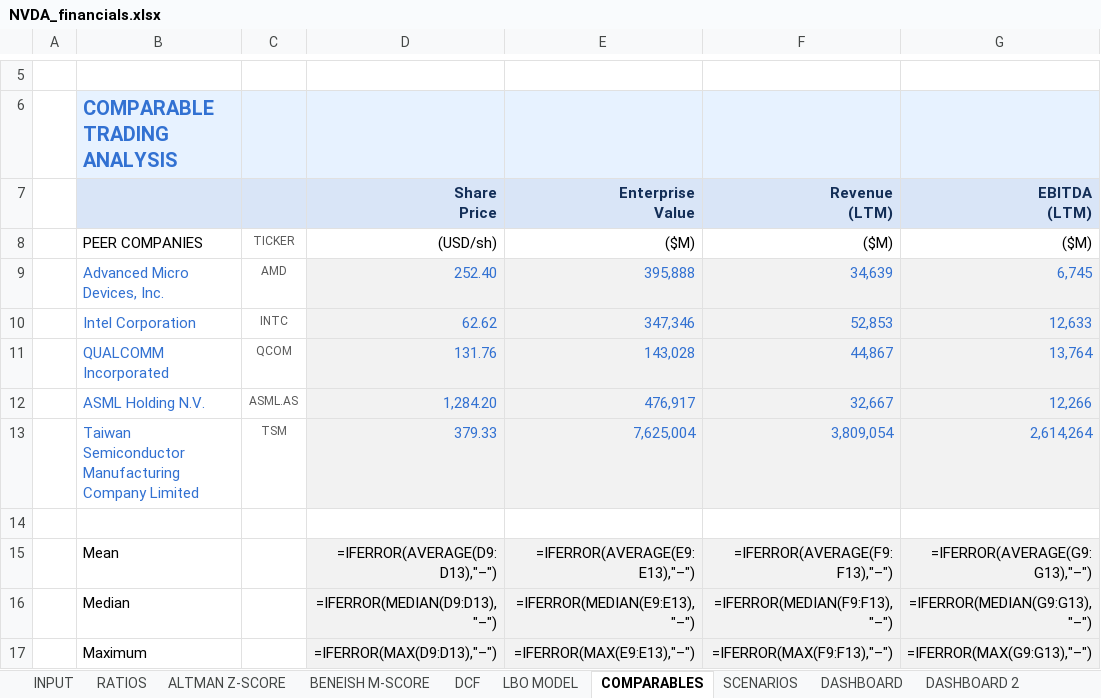
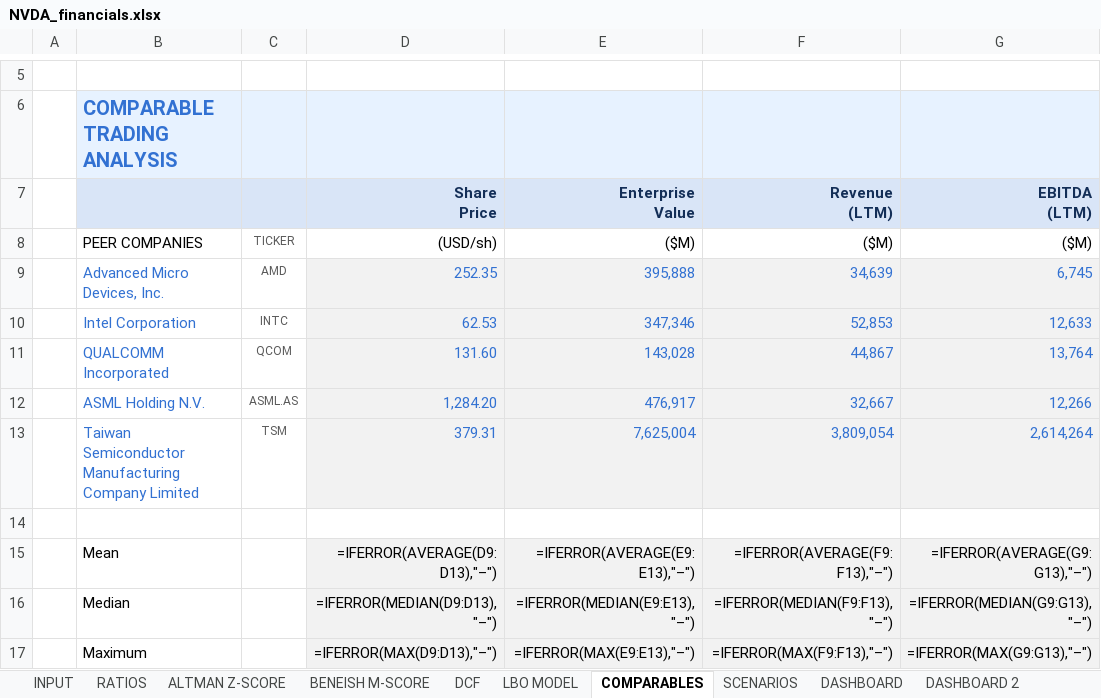
Before and after one commit to baptistejeh07-art/finsight-ia, an Excel workbook: preview/NVDA/NVDA_financials.xlsx, sheet COMPARABLES, drawn as a sheet; only a part is shown, gaps mark what is left out; values as stored, in another font and other column widths than the file's, no borders; formulas without a stored value are shown as written; charts and pictures not drawn; the diff names each change by its address in the sheet, - before the commit and + after, or states it on an @@ line.

Commit message:
chore(preview): NVDA outputs regeneres

```diff
--- a/preview/NVDA/NVDA_financials.xlsx (sheet COMPARABLES)
+++ b/preview/NVDA/NVDA_financials.xlsx (sheet COMPARABLES)
-D9 (Share Price): 252.40
+D9 (Share Price): 252.35
-D10 (Share Price): 62.62
+D10 (Share Price): 62.53
-D11 (Share Price): 131.76
+D11 (Share Price): 131.60
-D13 (Share Price): 379.33
+D13 (Share Price): 379.31
```
Also changed, not shown: sheet INPUT, 4 other files.
